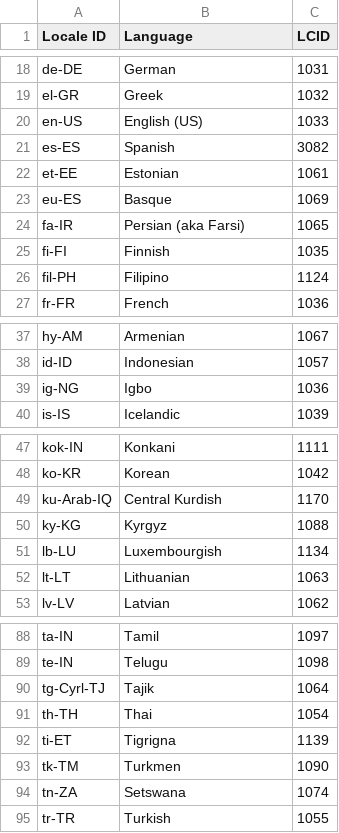
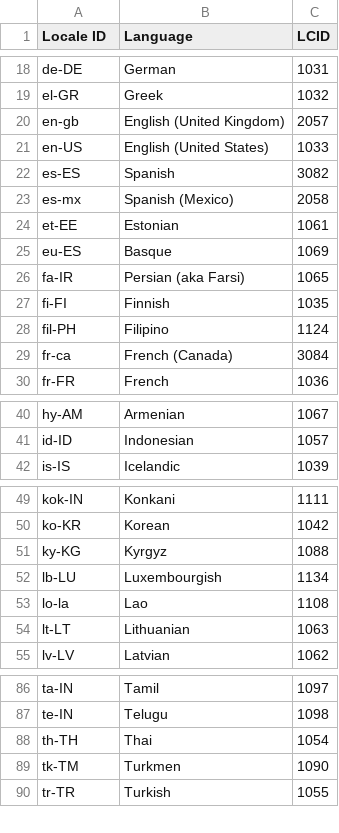
Before and after one commit to microsoft/Office-Online-Test-Tools-and-Documentation, a CSV file: docs/online/src/tables/languages.csv, drawn as a sheet; only a part is shown, gaps mark what is left out; the diff covers the shown part only.

Commit message:
Update language list.

```diff
--- a/docs/online/src/tables/languages.csv
+++ b/docs/online/src/tables/languages.csv
@@ -19,4 +19,6 @@ de-DE,German,1031
 el-GR,Greek,1032
-en-US,English (US),1033
+en-gb,English (United Kingdom),2057
+en-US,English (United States),1033
 es-ES,Spanish,3082
+es-mx,Spanish (Mexico),2058
 et-EE,Estonian,1061
@@ -26,2 +28,3 @@ fi-FI,Finnish,1035
 fil-PH,Filipino,1124
+fr-ca,French (Canada),3084
 fr-FR,French,1036
@@ -38,3 +41,2 @@ hy-AM,Armenian,1067
 id-ID,Indonesian,1057
-ig-NG,Igbo,1036
 is-IS,Icelandic,1039
@@ -48,5 +50,5 @@ kok-IN,Konkani,1111
 ko-KR,Korean,1042
-ku-Arab-IQ,Central Kurdish,1170
 ky-KG,Kyrgyz,1088
 lb-LU,Luxembourgish,1134
+lo-la,Lao,1108
 lt-LT,Lithuanian,1063
@@ -89,7 +87,4 @@ ta-IN,Tamil,1097
 te-IN,Telugu,1098
-tg-Cyrl-TJ,Tajik,1064
 th-TH,Thai,1054
-ti-ET,Tigrigna,1139
 tk-TM,Turkmen,1090
-tn-ZA,Setswana,1074
 tr-TR,Turkish,1055
```
Also changed, not shown: 8 removed rows and 3 edited cells elsewhere in this file, 2 other files.
